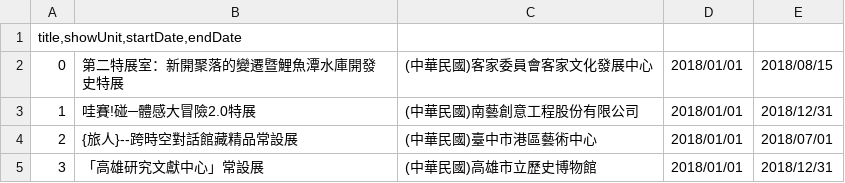
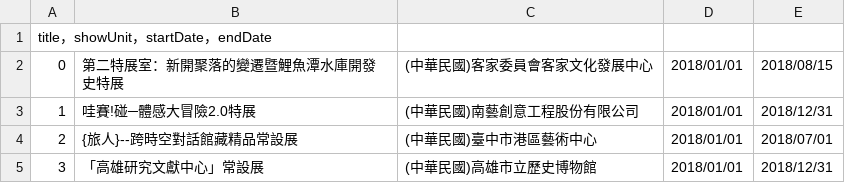
Before and after one commit to CHUANG-CR/Python-Practie, a CSV file: write.csv, drawn as a sheet; only a part is shown.

Commit message:
Update write.csv

```diff
--- a/write.csv
+++ b/write.csv
@@ -1,2 +1,2 @@
-title,showUnit,startDate,endDate
+title，showUnit，startDate，endDate
 0	第二特展室：新開聚落的變遷暨鯉魚潭水庫開發史特展	(中華民國)客家委員會客家文化發展中心	2018/01/01	2018/08/15
```
